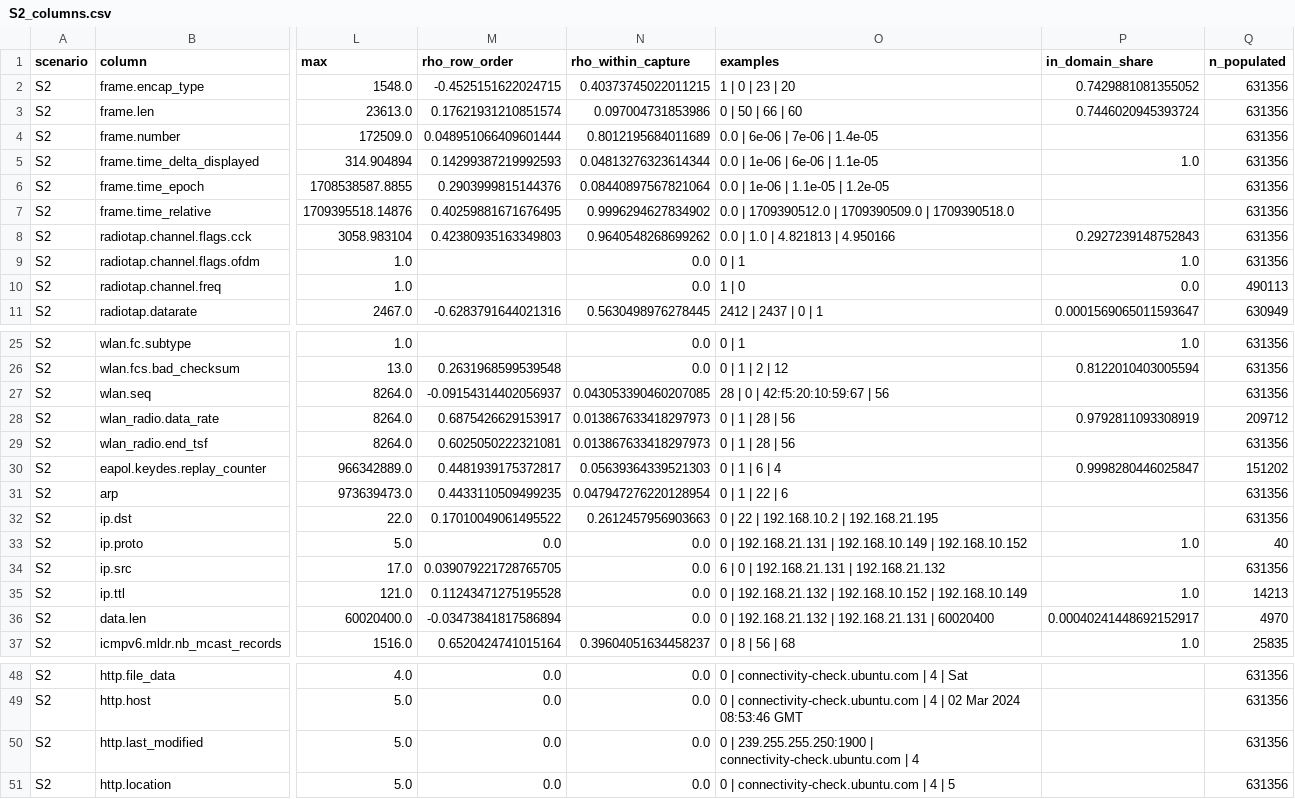
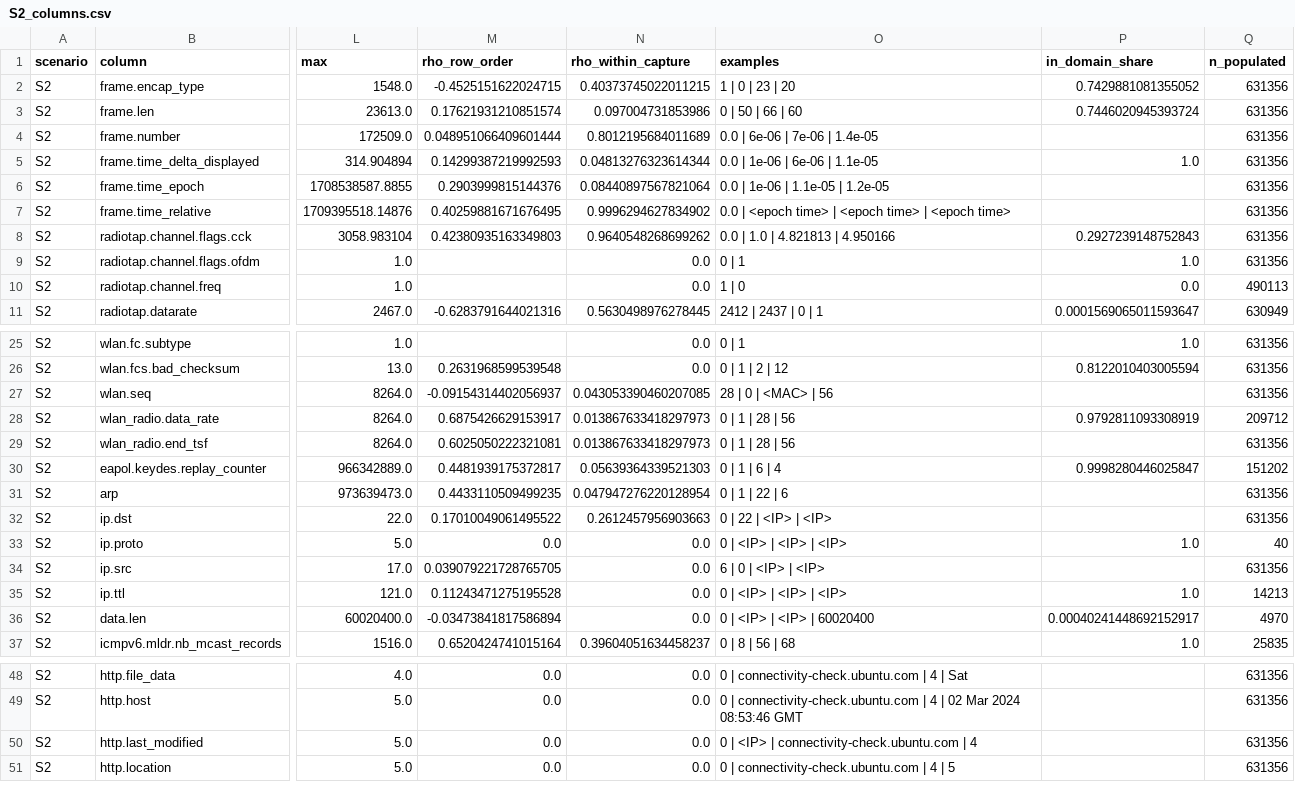
Before and after one commit to saleemsar/elbo-codes, a CSV file: review/feature_audit/S2_columns.csv, drawn as a sheet; only a part is shown, gaps mark what is left out; the diff names each change by its address in the sheet, - before the commit and + after, or states it on an @@ line.

```diff
--- a/review/feature_audit/S2_columns.csv
+++ b/review/feature_audit/S2_columns.csv
-O7 (examples): 0.0 | 1709390512.0 | 1709390509.0 | 1709390518.0
+O7 (examples): 0.0 | <epoch time> | <epoch time> | <epoch time>
-O27 (examples): 28 | 0 | 42:f5:20:10:59:67 | 56
+O27 (examples): 28 | 0 | <MAC> | 56
-O32 (examples): 0 | 22 | 192.168.10.2 | 192.168.21.195
+O32 (examples): 0 | 22 | <IP> | <IP>
-O33 (examples): 0 | 192.168.21.131 | 192.168.10.149 | 192.168.10.152
+O33 (examples): 0 | <IP> | <IP> | <IP>
-O34 (examples): 6 | 0 | 192.168.21.131 | 192.168.21.132
+O34 (examples): 6 | 0 | <IP> | <IP>
-O35 (examples): 0 | 192.168.21.132 | 192.168.10.152 | 192.168.10.149
+O35 (examples): 0 | <IP> | <IP> | <IP>
-O36 (examples): 0 | 192.168.21.132 | 192.168.21.131 | 60020400
+O36 (examples): 0 | <IP> | <IP> | 60020400
-O50 (examples): 0 | 239.255.255.250:1900 | connectivity-check.ubuntu.com…
+O50 (examples): 0 | <IP> | connectivity-check.ubuntu.com…
```
Also changed, not shown: review/feature_audit/S1_columns.csv, review/feature_audit/S3_columns.csv, 8 other files.
